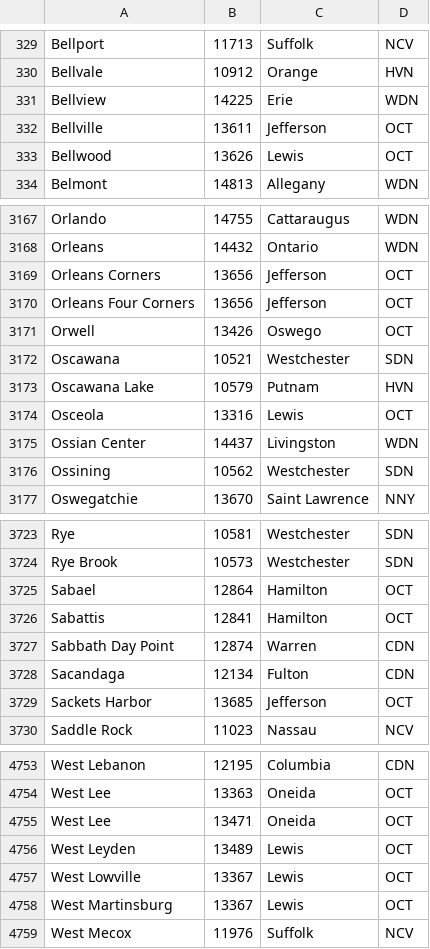
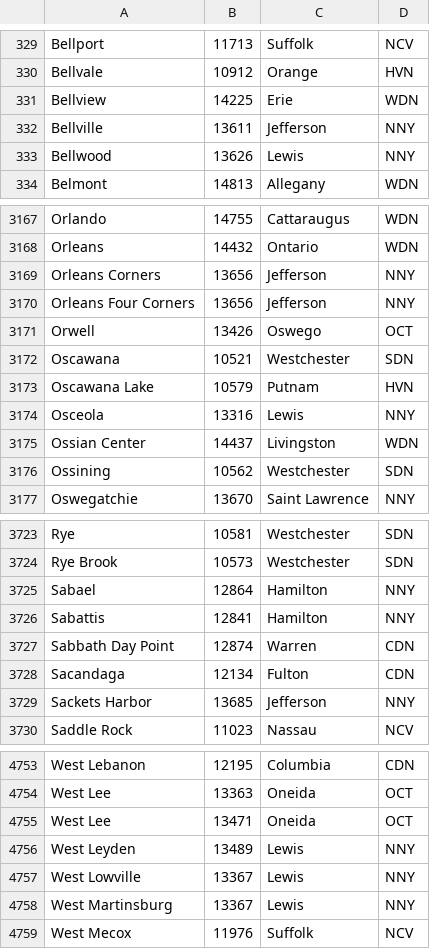
Before and after one commit to n2qz/nts_nys_traffic_routing, a CSV file: nts_nys_traffic_routing.csv, drawn as a sheet; only a part is shown, gaps mark what is left out; the diff covers the shown part only.

```diff
--- a/nts_nys_traffic_routing.csv
+++ b/nts_nys_traffic_routing.csv
@@ -331,4 +331,4 @@ Bellvale,10912,Orange,HVN
 Bellview,14225,Erie,WDN
-Bellville,13611,Jefferson,OCT
-Bellwood,13626,Lewis,OCT
+Bellville,13611,Jefferson,NNY
+Bellwood,13626,Lewis,NNY
 Belmont,14813,Allegany,WDN
@@ -3168,4 +3168,4 @@ Orlando,14755,Cattaraugus,WDN
 Orleans,14432,Ontario,WDN
-Orleans Corners,13656,Jefferson,OCT
-Orleans Four Corners,13656,Jefferson,OCT
+Orleans Corners,13656,Jefferson,NNY
+Orleans Four Corners,13656,Jefferson,NNY
 Orwell,13426,Oswego,OCT
@@ -3173,3 +3173,3 @@ Oscawana,10521,Westchester,SDN
 Oscawana Lake,10579,Putnam,HVN
-Osceola,13316,Lewis,OCT
+Osceola,13316,Lewis,NNY
 Ossian Center,14437,Livingston,WDN
@@ -3724,7 +3724,7 @@ Rye,10581,Westchester,SDN
 Rye Brook,10573,Westchester,SDN
-Sabael,12864,Hamilton,OCT
-Sabattis,12841,Hamilton,OCT
+Sabael,12864,Hamilton,NNY
+Sabattis,12841,Hamilton,NNY
 Sabbath Day Point,12874,Warren,CDN
 Sacandaga,12134,Fulton,CDN
-Sackets Harbor,13685,Jefferson,OCT
+Sackets Harbor,13685,Jefferson,NNY
 Saddle Rock,11023,Nassau,NCV
@@ -4755,5 +4755,5 @@ West Lee,13363,Oneida,OCT
 West Lee,13471,Oneida,OCT
-West Leyden,13489,Lewis,OCT
-West Lowville,13367,Lewis,OCT
-West Martinsburg,13367,Lewis,OCT
+West Leyden,13489,Lewis,NNY
+West Lowville,13367,Lewis,NNY
+West Martinsburg,13367,Lewis,NNY
 West Mecox,11976,Suffolk,NCV
```
Also changed, not shown: 153 edited cells elsewhere in this file, 1 other file.
